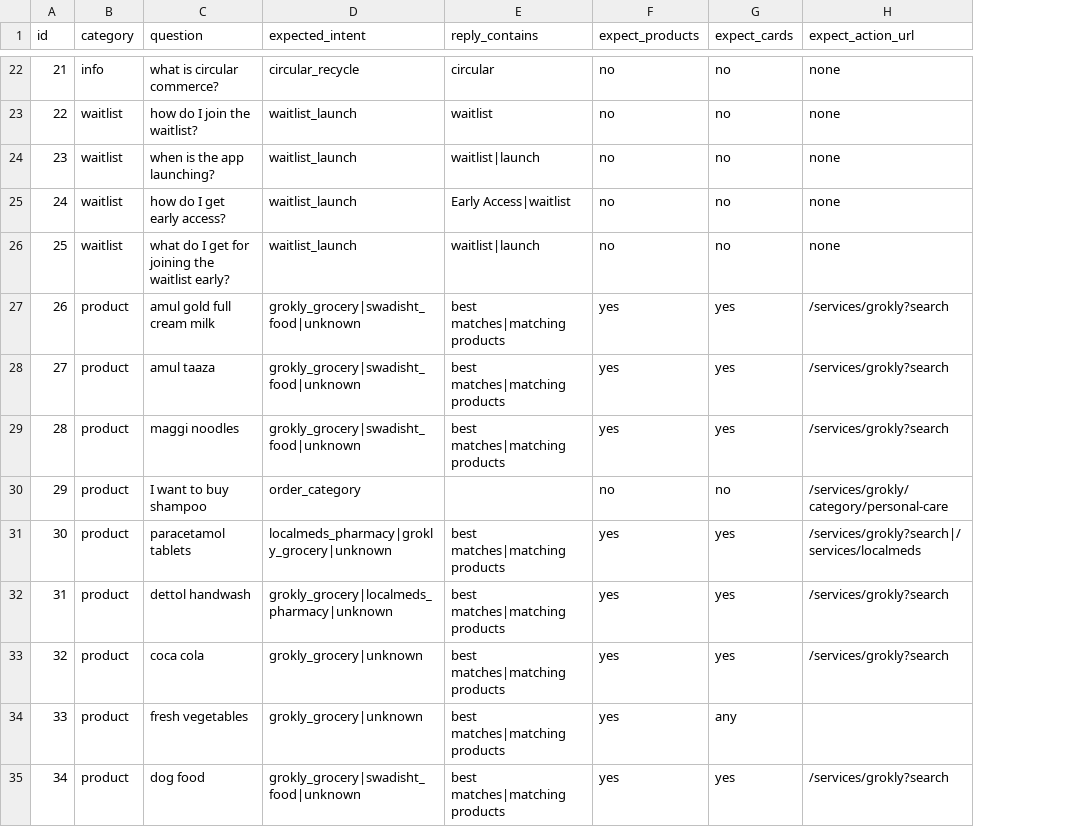
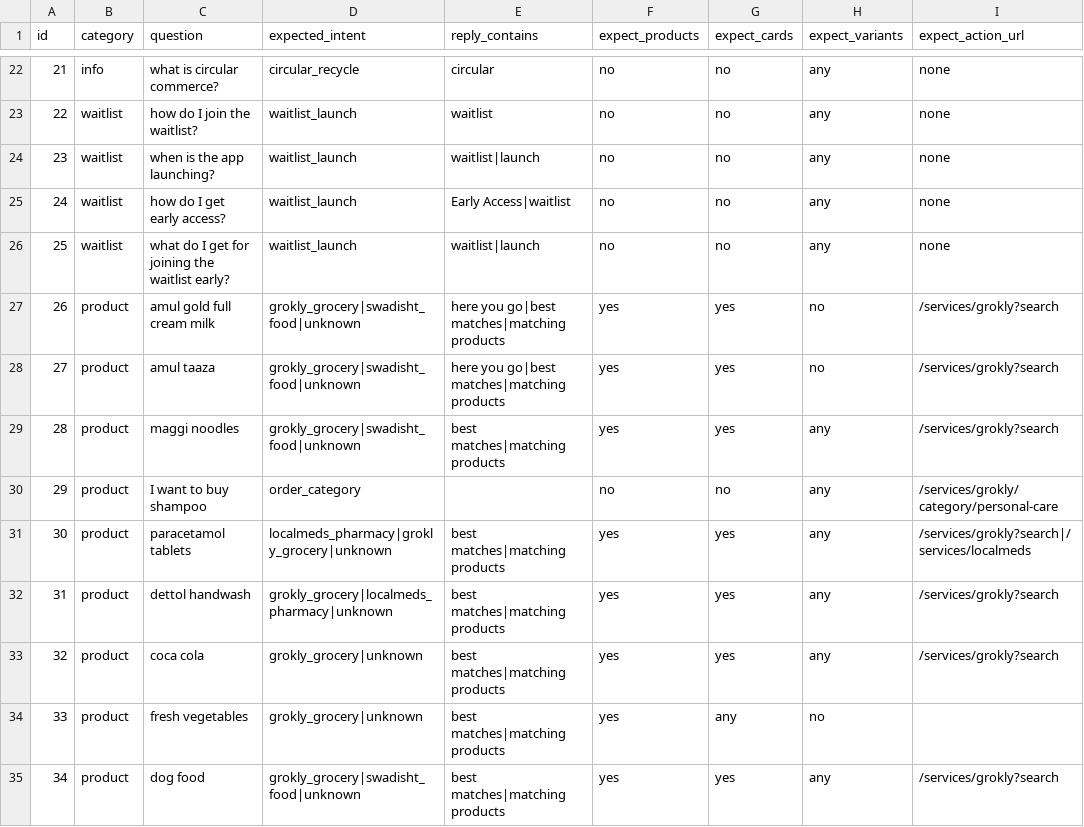
Before and after one commit to Accesco/Accesco-Website, a CSV file: accesco-chatbot/chatbot-ml/test_suite.csv, drawn as a sheet; only a part is shown, gaps mark what is left out; the diff covers the shown part only; the diff names each change by its address in the sheet, - before the commit and + after, or states it on an @@ line.

Commit message:
feat: add variant selection flow and quantity stepper to chatbot commerce

```diff
--- a/accesco-chatbot/chatbot-ml/test_suite.csv
+++ b/accesco-chatbot/chatbot-ml/test_suite.csv
+column H (expect_variants), rows 22-35: any | any | any | any | any | no | no | any | any | any | any | any | no | any
-E27:E28 (reply_contains): best matches|matching products
+E27:E28 (reply_contains): here you go|best matches|matching products
```
Also changed, not shown: 11 added rows and 6 edited cells elsewhere in this file, 5 other files.
